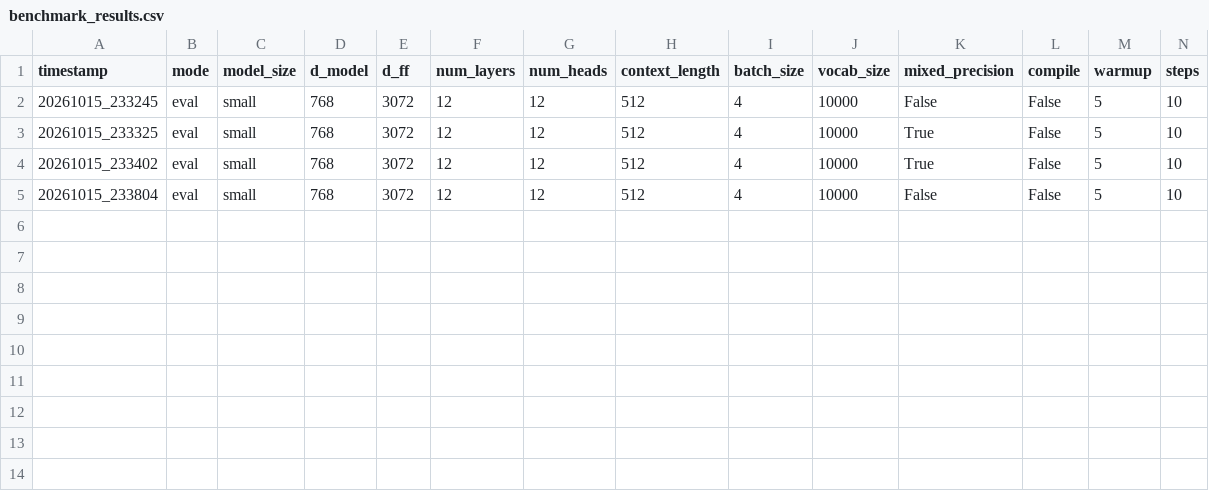
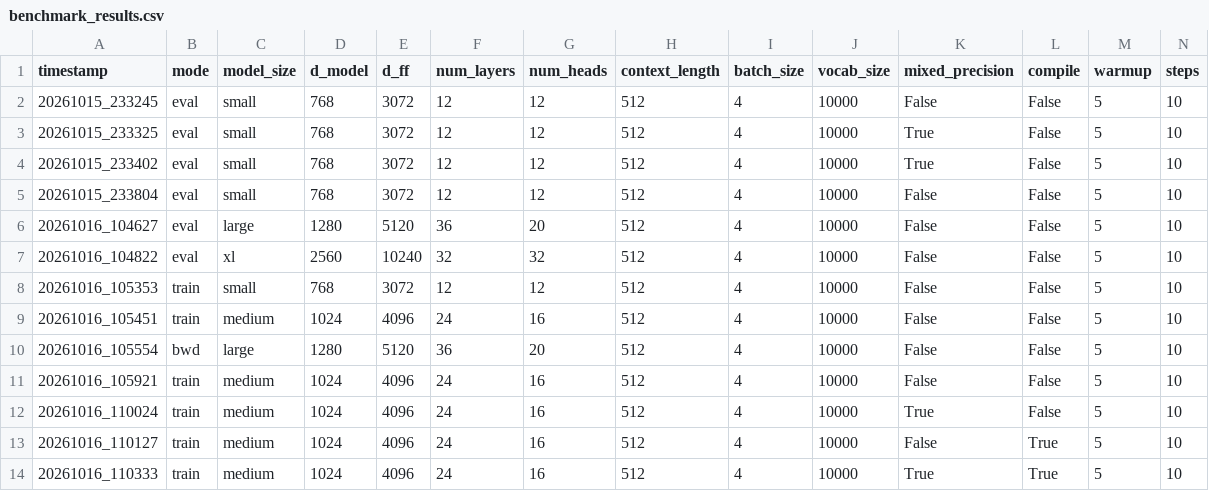
Before and after one commit to xlx-misaka/cs336-2026, a CSV file: assignments/assignment2-systems/outputs/time/benchmark_results.csv, drawn as a sheet; only a part is shown; rows hold the shown columns only; the diff names each change by its address in the sheet, - before the commit and + after, or states it on an @@ line.

```diff
--- a/assignments/assignment2-systems/outputs/time/benchmark_results.csv
+++ b/assignments/assignment2-systems/outputs/time/benchmark_results.csv
+row 6: 20261016_104627 | eval | large | 1280 | 5120 | 36 | 20 | 512 | 4 | 10000 | False | False | 5 | 10
+row 7: 20261016_104822 | eval | xl | 2560 | 10240 | 32 | 32 | 512 | 4 | 10000 | False | False | 5 | 10
+row 8: 20261016_105353 | train | small | 768 | 3072 | 12 | 12 | 512 | 4 | 10000 | False | False | 5 | 10
+row 9: 20261016_105451 | train | medium | 1024 | 4096 | 24 | 16 | 512 | 4 | 10000 | False | False | 5 | 10
+row 10: 20261016_105554 | bwd | large | 1280 | 5120 | 36 | 20 | 512 | 4 | 10000 | False | False | 5 | 10
+row 11: 20261016_105921 | train | medium | 1024 | 4096 | 24 | 16 | 512 | 4 | 10000 | False | False | 5 | 10
+row 12: 20261016_110024 | train | medium | 1024 | 4096 | 24 | 16 | 512 | 4 | 10000 | True | False | 5 | 10
+row 13: 20261016_110127 | train | medium | 1024 | 4096 | 24 | 16 | 512 | 4 | 10000 | False | True | 5 | 10
+row 14: 20261016_110333 | train | medium | 1024 | 4096 | 24 | 16 | 512 | 4 | 10000 | True | True | 5 | 10
```
Also changed, not shown: 11 other files.
